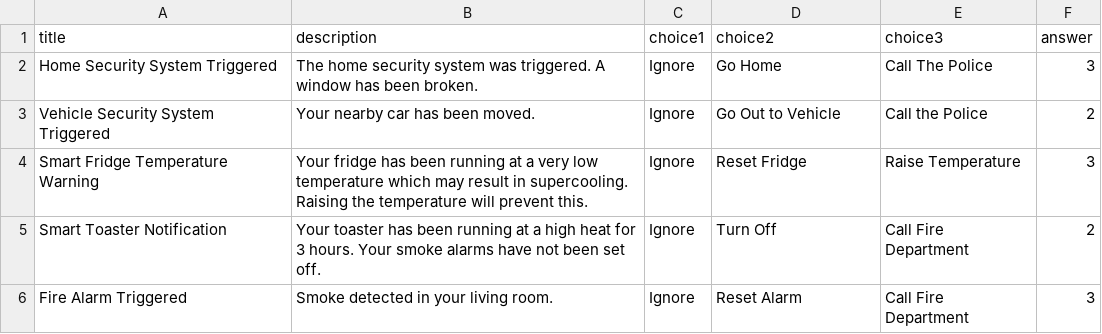
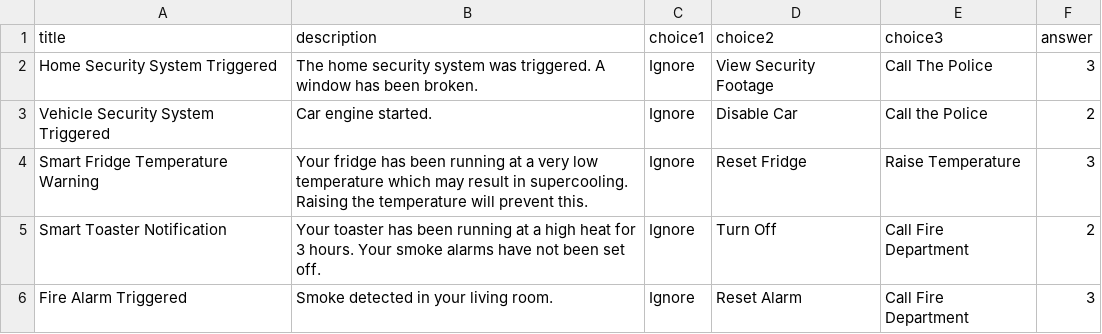
Before and after one commit to dccoleman/WearCPSWeb, a CSV file: public/modules/watch_test/safety_notifications.csv, drawn as a sheet.

Commit message:
Small alterations to csv
Altered descriptions and possible actions

```diff
--- a/public/modules/watch_test/safety_notifications.csv
+++ b/public/modules/watch_test/safety_notifications.csv
@@ -1,4 +1,4 @@
 title, description,choice1,choice2,choice3, answer
-Home Security System Triggered,The home security system was triggered. A window has been broken.,Ignore,Go Home,Call The Police,3
-Vehicle Security System Triggered,Your nearby car has been moved.,Ignore,Go Out to Vehicle,Call the Police,2
+Home Security System Triggered,The home security system was triggered. A window has been broken.,Ignore,View Security Footage,Call The Police,3
+Vehicle Security System Triggered,Car engine started.,Ignore,Disable Car,Call the Police,2
 Smart Fridge Temperature Warning,Your fridge has been running at a very low temperature which may result in supercooling. Raising the temperature will prevent this.,Ignore,Reset Fridge,Raise Temperature,3
```
